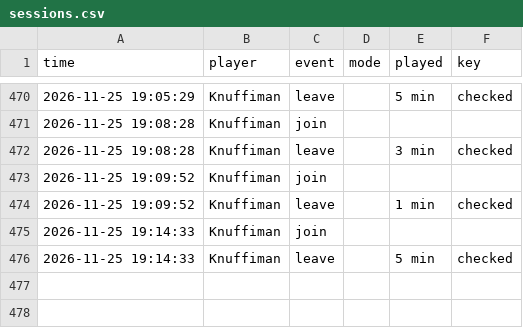
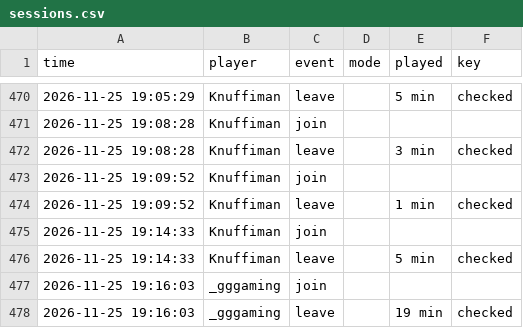
Before and after one commit to knuffiman/online-watch, a CSV file: sessions.csv, drawn as a sheet; only a part is shown, gaps mark what is left out; the diff names each change by its address in the sheet, - before the commit and + after, or states it on an @@ line.

```diff
--- a/sessions.csv
+++ b/sessions.csv
+row 477: 2026-11-25 19:16:03 | _gggaming | join
+row 478: 2026-11-25 19:16:03 | _gggaming | leave |  | 19 min | checked
```
Also changed, not shown: 1 other file.
